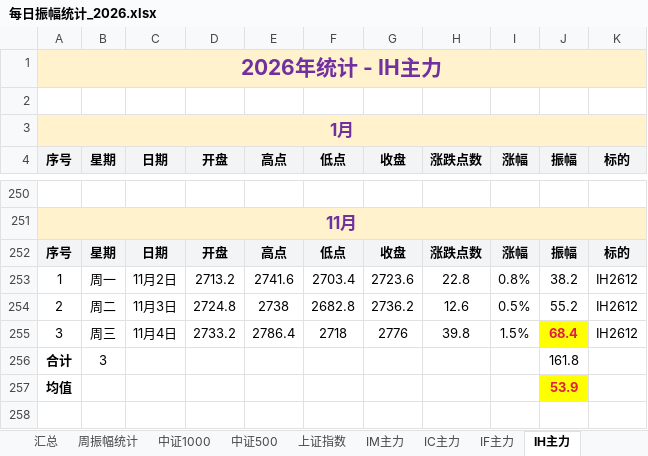
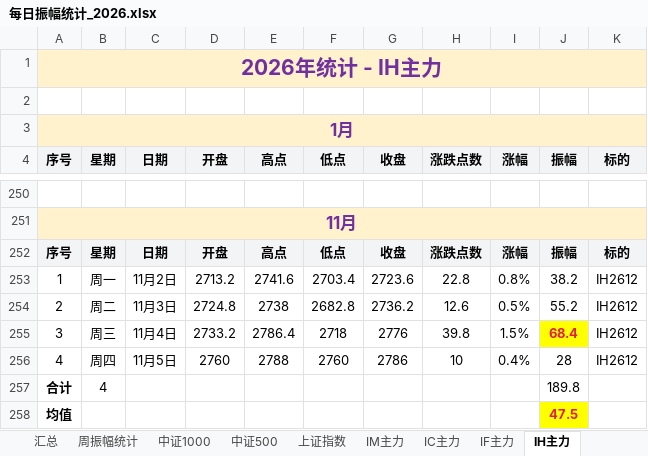
Before and after one commit to iputao-design/futures-amplitude-web, an Excel workbook: 每日振幅统计_2026.xlsx, sheet IH主力, drawn as a sheet; only a part is shown, gaps mark what is left out; values as stored, in another font and other column widths than the file's, no borders; removed rows and columns are numbered as before the commit, all else as after; the diff names each change by its address in the sheet, - before the commit and + after, or states it on an @@ line.

```diff
--- a/每日振幅统计_2026.xlsx (sheet IH主力)
+++ b/每日振幅统计_2026.xlsx (sheet IH主力)
-row 256: 合计 | 3 |  |  |  |  |  |  |  | 161.8
+row 256: 4 | 周四 | 11月5日 | 2760 | 2788 | 2760 | 2786 | 10 | 0.4% | 28 | IH2612
+row 257: 合计 | 4 |  |  |  |  |  |  |  | 189.8
-J258 (振幅): 53.9
+J258 (振幅): 47.5
```
Also changed, not shown: sheet 汇总, sheet 周振幅统计, sheet IF主力, sheet IM主力, sheet IC主力, 每日振幅统计.xlsx, 5 other files.
